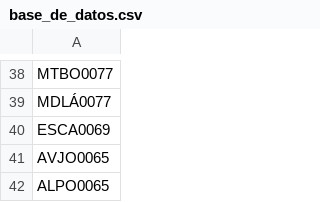
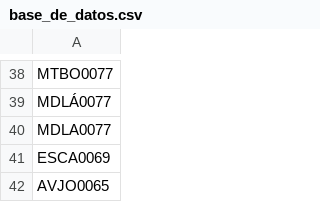
Before and after one commit to AdminC3A/QRElemento-Acceso, a CSV file: data/base_de_datos.csv, drawn as a sheet; only a part is shown, gaps mark what is left out; the shorter side is filled out with more unchanged rows; the diff names each change by its address in the sheet, - before the commit and + after, or states it on an @@ line.

Commit message:
Update base_de_datos.csv

```diff
--- a/data/base_de_datos.csv
+++ b/data/base_de_datos.csv
+row 40: MDLA0077
```
